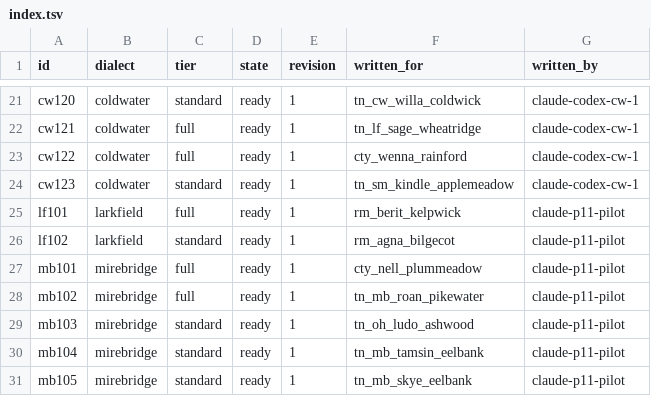
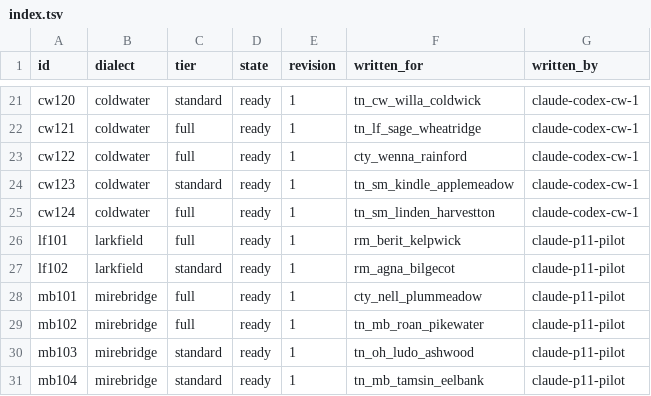
Before and after one commit to DocFoxHound/RATWMUD, a TSV file: Data/Talk/mantles-export/index.tsv, drawn as a sheet; only a part is shown, gaps mark what is left out; the shorter side is filled out with more unchanged rows; the diff names each change by its address in the sheet, - before the commit and + after, or states it on an @@ line.

Commit message:
Write Linden Harvestton Coldwater mantle

```diff
--- a/Data/Talk/mantles-export/index.tsv
+++ b/Data/Talk/mantles-export/index.tsv
+row 25: cw124 | coldwater | full | ready | 1 | tn_sm_linden_harvestton | claude-codex-cw-1
```
Also changed, not shown: 1 other file.
